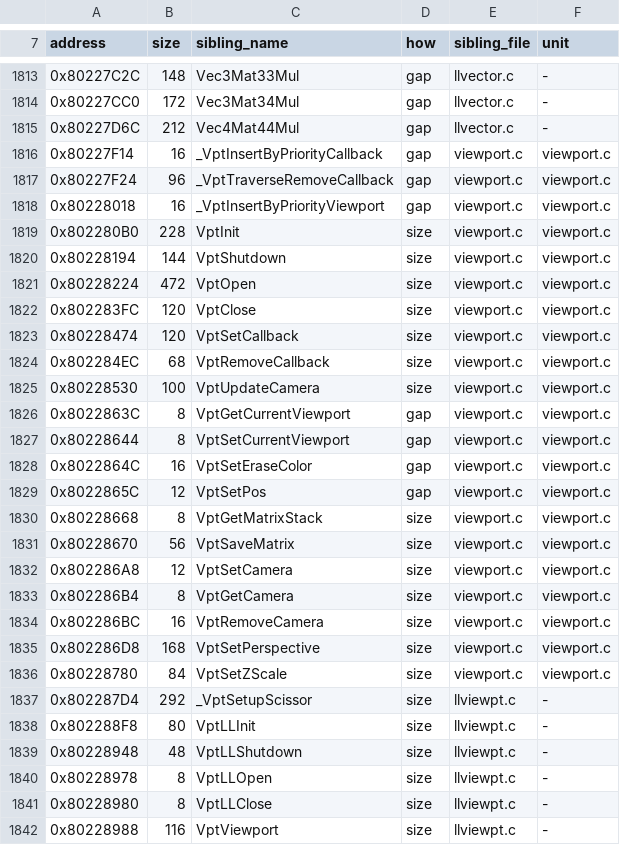
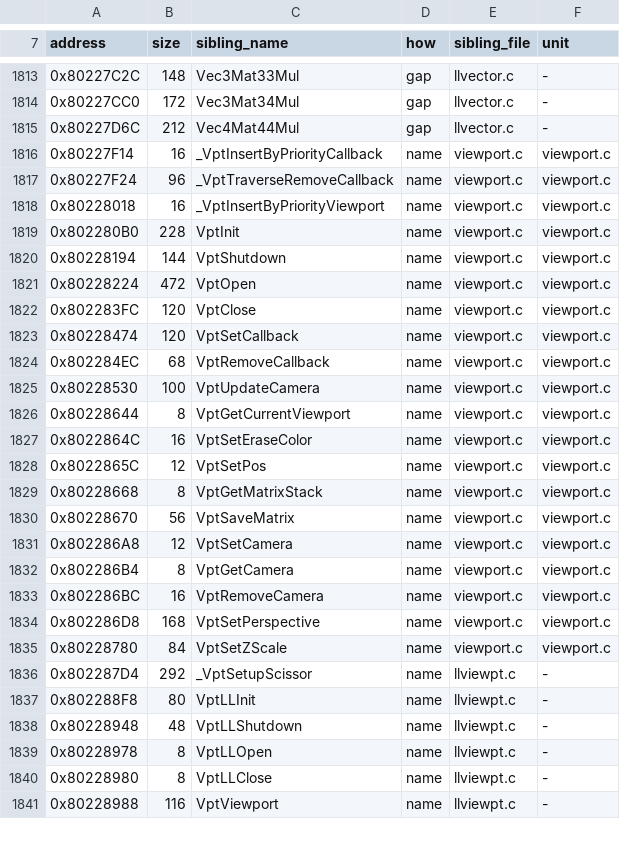
Before and after one commit to mitsevox/nflstreet2, a TSV file: config/GN7E69-rev0/boundaries/names.tsv, drawn as a sheet; only a part is shown, gaps mark what is left out; the diff covers the shown part only.

```diff
--- a/config/GN7E69-rev0/boundaries/names.tsv
+++ b/config/GN7E69-rev0/boundaries/names.tsv
@@ -1815,28 +1815,27 @@ address	size	sibling_name	how	sibling_file	unit
 0x80227D6C	212	Vec4Mat44Mul	gap	llvector.c	-
-0x80227F14	16	_VptInsertByPriorityCallback	gap	viewport.c	viewport.c
-0x80227F24	96	_VptTraverseRemoveCallback	gap	viewport.c	viewport.c
-0x80228018	16	_VptInsertByPriorityViewport	gap	viewport.c	viewport.c
-0x802280B0	228	VptInit	size	viewport.c	viewport.c
-0x80228194	144	VptShutdown	size	viewport.c	viewport.c
-0x80228224	472	VptOpen	size	viewport.c	viewport.c
-0x802283FC	120	VptClose	size	viewport.c	viewport.c
-0x80228474	120	VptSetCallback	size	viewport.c	viewport.c
-0x802284EC	68	VptRemoveCallback	size	viewport.c	viewport.c
-0x80228530	100	VptUpdateCamera	size	viewport.c	viewport.c
-0x8022863C	8	VptGetCurrentViewport	gap	viewport.c	viewport.c
-0x80228644	8	VptSetCurrentViewport	gap	viewport.c	viewport.c
-0x8022864C	16	VptSetEraseColor	gap	viewport.c	viewport.c
-0x8022865C	12	VptSetPos	gap	viewport.c	viewport.c
-0x80228668	8	VptGetMatrixStack	size	viewport.c	viewport.c
-0x80228670	56	VptSaveMatrix	size	viewport.c	viewport.c
-0x802286A8	12	VptSetCamera	size	viewport.c	viewport.c
-0x802286B4	8	VptGetCamera	size	viewport.c	viewport.c
-0x802286BC	16	VptRemoveCamera	size	viewport.c	viewport.c
-0x802286D8	168	VptSetPerspective	size	viewport.c	viewport.c
-0x80228780	84	VptSetZScale	size	viewport.c	viewport.c
-0x802287D4	292	_VptSetupScissor	size	llviewpt.c	-
-0x802288F8	80	VptLLInit	size	llviewpt.c	-
-0x80228948	48	VptLLShutdown	size	llviewpt.c	-
-0x80228978	8	VptLLOpen	size	llviewpt.c	-
-0x80228980	8	VptLLClose	size	llviewpt.c	-
-0x80228988	116	VptViewport	size	llviewpt.c	-
+0x80227F14	16	_VptInsertByPriorityCallback	name	viewport.c	viewport.c
+0x80227F24	96	_VptTraverseRemoveCallback	name	viewport.c	viewport.c
+0x80228018	16	_VptInsertByPriorityViewport	name	viewport.c	viewport.c
+0x802280B0	228	VptInit	name	viewport.c	viewport.c
+0x80228194	144	VptShutdown	name	viewport.c	viewport.c
+0x80228224	472	VptOpen	name	viewport.c	viewport.c
+0x802283FC	120	VptClose	name	viewport.c	viewport.c
+0x80228474	120	VptSetCallback	name	viewport.c	viewport.c
+0x802284EC	68	VptRemoveCallback	name	viewport.c	viewport.c
+0x80228530	100	VptUpdateCamera	name	viewport.c	viewport.c
+0x80228644	8	VptGetCurrentViewport	name	viewport.c	viewport.c
+0x8022864C	16	VptSetEraseColor	name	viewport.c	viewport.c
+0x8022865C	12	VptSetPos	name	viewport.c	viewport.c
+0x80228668	8	VptGetMatrixStack	name	viewport.c	viewport.c
+0x80228670	56	VptSaveMatrix	name	viewport.c	viewport.c
+0x802286A8	12	VptSetCamera	name	viewport.c	viewport.c
+0x802286B4	8	VptGetCamera	name	viewport.c	viewport.c
+0x802286BC	16	VptRemoveCamera	name	viewport.c	viewport.c
+0x802286D8	168	VptSetPerspective	name	viewport.c	viewport.c
+0x80228780	84	VptSetZScale	name	viewport.c	viewport.c
+0x802287D4	292	_VptSetupScissor	name	llviewpt.c	-
+0x802288F8	80	VptLLInit	name	llviewpt.c	-
+0x80228948	48	VptLLShutdown	name	llviewpt.c	-
+0x80228978	8	VptLLOpen	name	llviewpt.c	-
+0x80228980	8	VptLLClose	name	llviewpt.c	-
+0x80228988	116	VptViewport	name	llviewpt.c	-
```
Also changed, not shown: 7 edited cells elsewhere in this file, config/GN7E69-rev0/boundaries/units.tsv.
